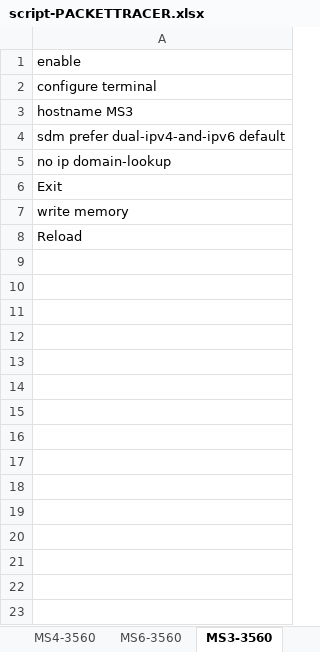
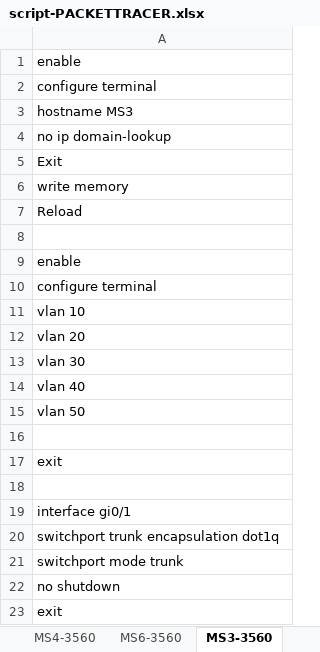
Before and after one commit to Advanced-Diploma-of-IT-Tel-Network-Eng/Assessments, an Excel workbook: 2026-T1/T1B2-ICTNWK612-Plan-manage-troubleshooting-advance/2-tasks/script-PACKETTRACER.xlsx, sheet MS3-3560, drawn as a sheet; only a part is shown; values as stored, in another font and other column widths than the file's, no borders; removed rows and columns are numbered as before the commit, all else as after; the diff covers the shown part only; the diff names each change by its address in the sheet, - before the commit and + after, or states it on an @@ line.

```diff
--- a/2026-T1/T1B2-ICTNWK612-Plan-manage-troubleshooting-advance/2-tasks/script-PACKETTRACER.xlsx (sheet MS3-3560)
+++ b/2026-T1/T1B2-ICTNWK612-Plan-manage-troubleshooting-advance/2-tasks/script-PACKETTRACER.xlsx (sheet MS3-3560)
-row 4: sdm prefer dual-ipv4-and-ipv6 default
+row 8: (empty)
+row 9: enable
+row 10: configure terminal
+row 11: vlan 10
+row 12: vlan 20
+row 13: vlan 30
+row 14: vlan 40
+row 15: vlan 50
+row 16: (empty)
+row 17: exit
+row 18: (empty)
+row 19: interface gi0/1
+row 20: switchport trunk encapsulation dot1q
+row 21: switchport mode trunk
+row 22: no shutdown
+row 23: exit
```
Also changed, not shown: 9 added rows elsewhere in this sheet, sheet MS0-3650, sheet MS7-3560, sheet MS4-3560, sheet MS6-3560, sheet MS2-3560, sheet MS1-3650, 1 more sheet, other sheet tabs, 1 other file.
